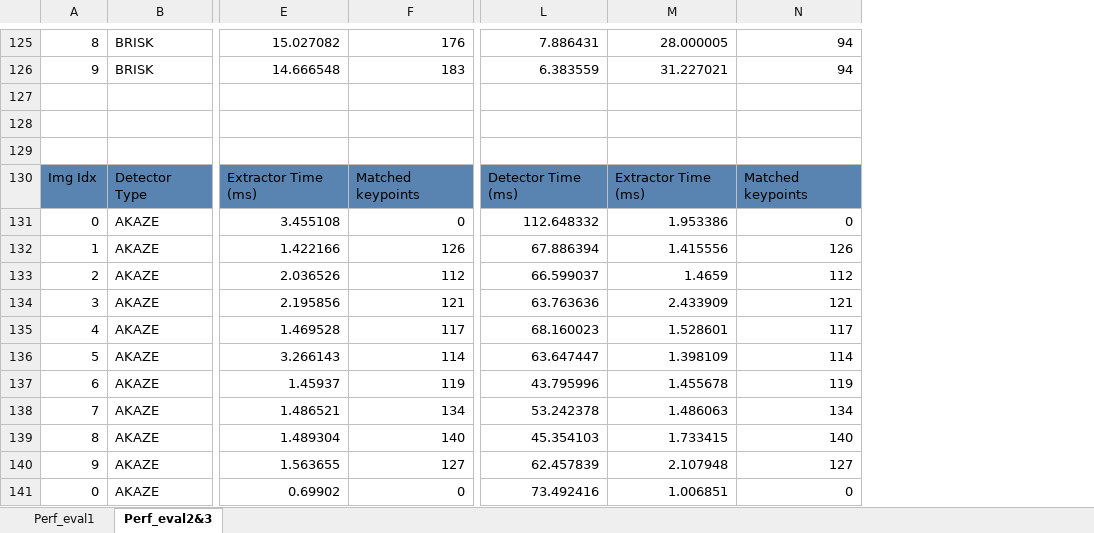
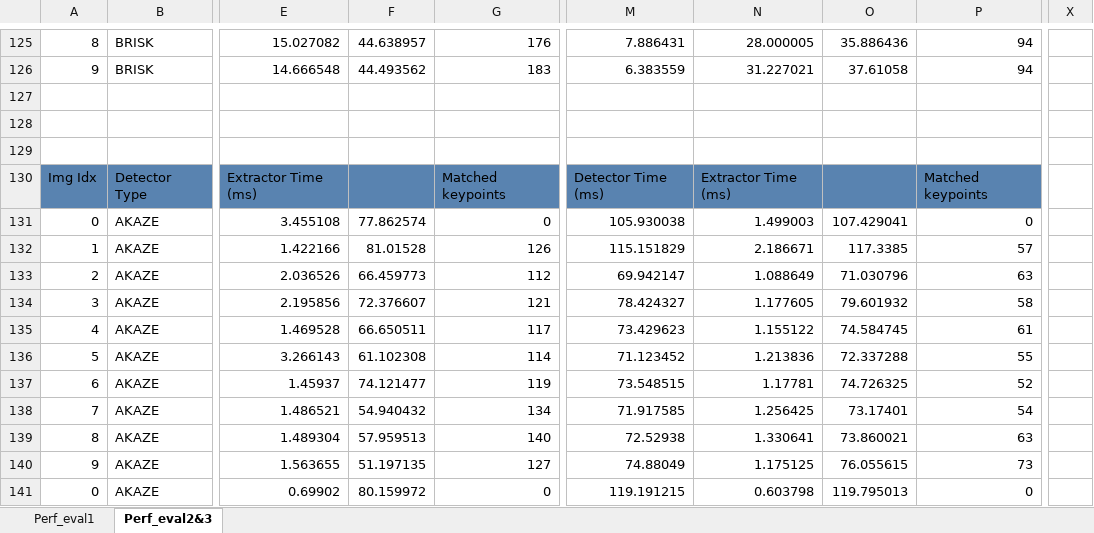
Before and after one commit to quocspartan/SFND_2D_Feature_Tracking, an Excel workbook: perf_eval.xlsx, sheet Perf_eval2&3, drawn as a sheet; only a part is shown, gaps mark what is left out; values as stored, in another font and other column widths than the file's, no borders; addresses are those after the commit; the diff covers the shown part only; the diff names each change by its address in the sheet, - before the commit and + after, or states it on an @@ line.

```diff
--- a/perf_eval.xlsx (sheet Perf_eval2&3)
+++ b/perf_eval.xlsx (sheet Perf_eval2&3)
+column F, rows 125-141: 44.638957 | 44.493562 |  |  |  |  | 77.862574 | 81.01528 | 66.459773 | 72.376607 | 66.650511 | 61.102308 | 74.121477 | 54.940432 | 57.959513 | 51.197135 | 80.159972
+column O, rows 125-141: 35.886436 | 37.61058 |  |  |  |  | 107.429041 | 117.3385 | 71.030796 | 79.601932 | 74.584745 | 72.337288 | 74.726325 | 73.17401 | 73.860021 | 76.055615 | 119.795013
+column X, empty
-M131: 112.648332
+M131: 105.930038
-N131: 1.953386
+N131: 1.499003
-M132: 67.886394
+M132: 115.151829
-N132: 1.415556
+N132: 2.186671
-P132: 126
+P132: 57
-M133: 66.599037
+M133: 69.942147
-N133: 1.4659
+N133: 1.088649
-P133: 112
+P133: 63
-M134: 63.763636
+M134: 78.424327
-N134: 2.433909
+N134: 1.177605
-P134: 121
+P134: 58
-M135: 68.160023
+M135: 73.429623
-N135: 1.528601
+N135: 1.155122
-P135: 117
+P135: 61
-M136: 63.647447
+M136: 71.123452
-N136: 1.398109
+N136: 1.213836
-P136: 114
+P136: 55
-M137: 43.795996
+M137: 73.548515
-N137: 1.455678
+N137: 1.17781
-P137: 119
+P137: 52
-M138: 53.242378
+M138: 71.917585
-N138: 1.486063
+N138: 1.256425
-P138: 134
+P138: 54
-M139: 45.354103
+M139: 72.52938
-N139: 1.733415
+N139: 1.330641
-P139: 140
+P139: 63
-M140: 62.457839
+M140: 74.88049
-N140: 2.107948
+N140: 1.175125
-P140: 127
+P140: 73
-M141: 73.492416
+M141: 119.191215
-N141: 1.006851
+N141: 0.603798
```
Also changed, not shown: 145 edited cells elsewhere in this sheet, 1 other file.
